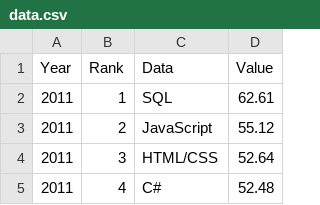
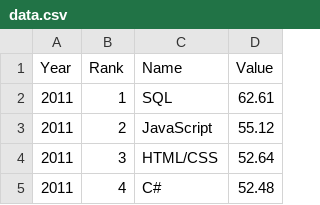
Before and after one commit to shahzeb-akhtar/Rank_Chart, a CSV file: data/data.csv, drawn as a sheet; only a part is shown.

Commit message:
Changed 'Data' column to 'Name' column

```diff
--- a/data/data.csv
+++ b/data/data.csv
@@ -1,2 +1,2 @@
-Year,Rank,Data,Value,
+Year,Rank,Name,Value,
 2011,1,SQL,62.61,
```
Also changed, not shown: data/data_dummy.csv, 1 other file.
